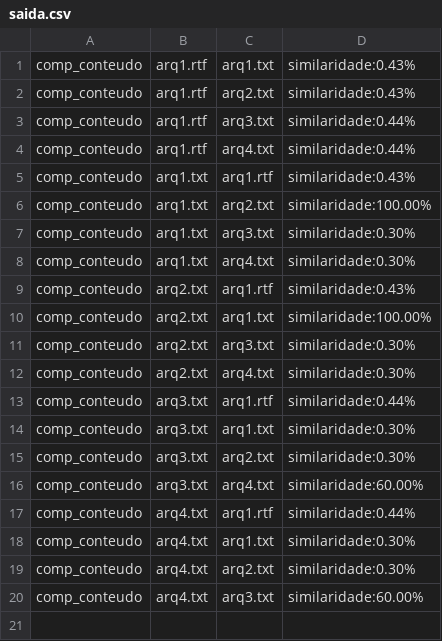
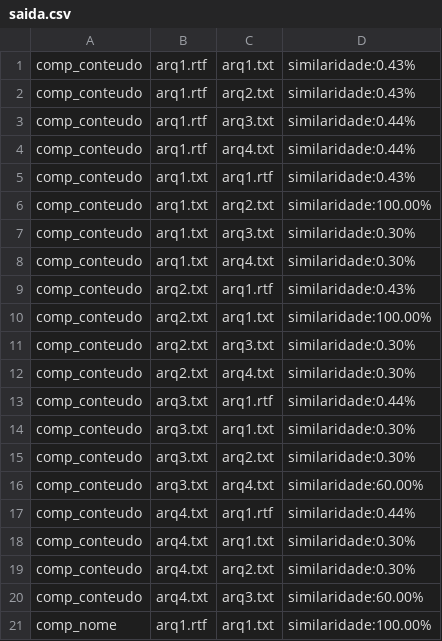
Before and after one commit to nyx1e/Arquivos, a CSV file: saida.csv, drawn as a sheet.

```diff
--- a/saida.csv
+++ b/saida.csv
@@ -20 +20,2 @@ comp_conteudo;arq4.txt;arq2.txt;similaridade:0.30%;
 comp_conteudo;arq4.txt;arq3.txt;similaridade:60.00%;
+comp_nome;arq1.rtf;arq1.txt;similaridade:100.00%;
```
Also changed, not shown: 2 other files.
